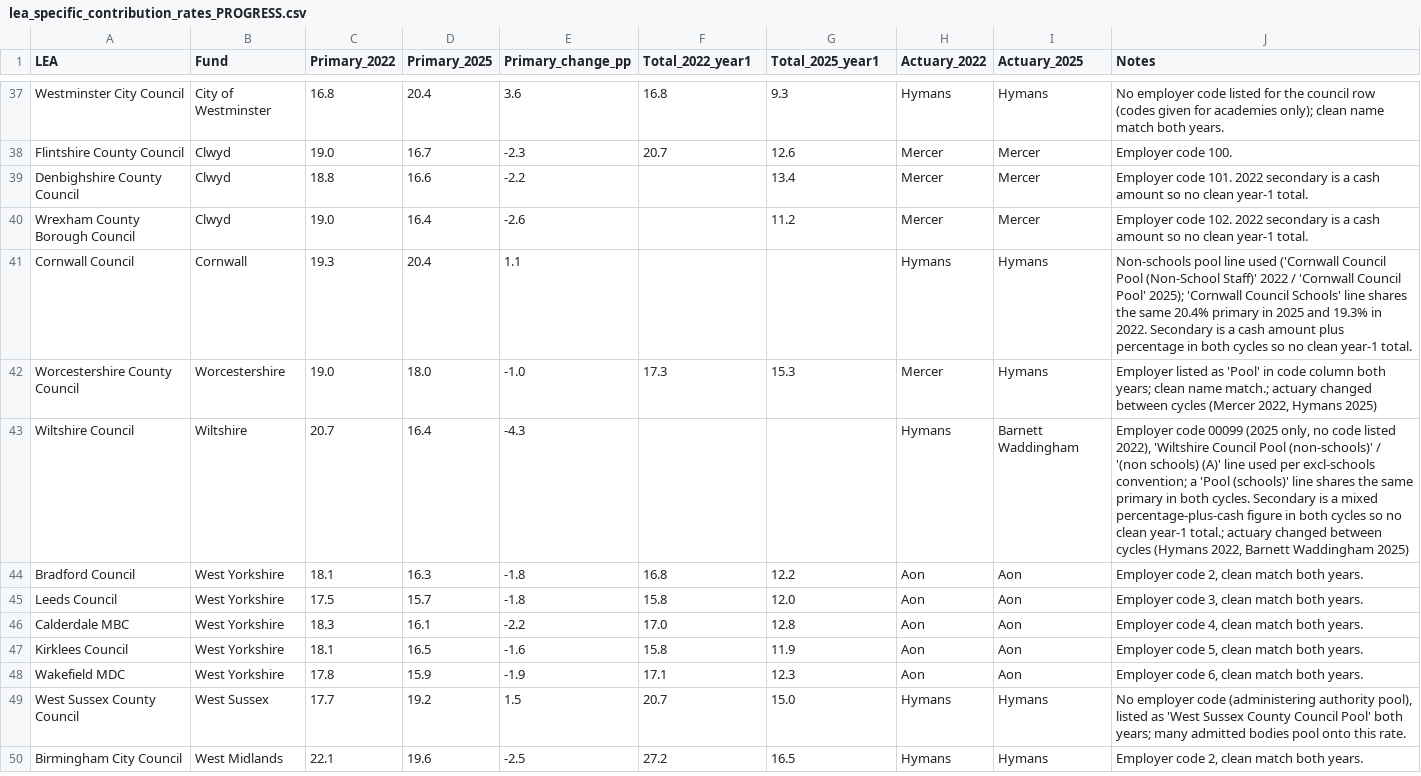
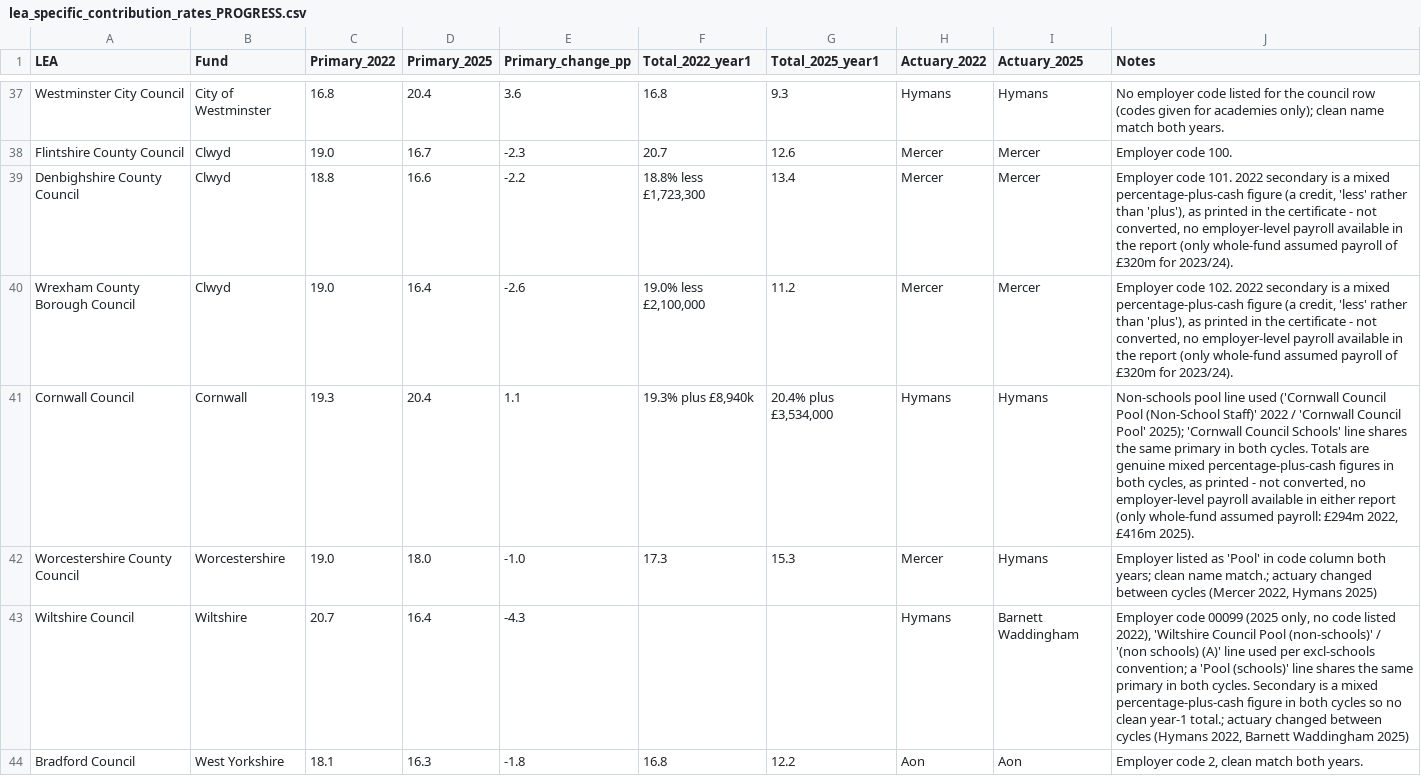
Before and after one commit to manjari2001/lgps, a CSV file: lea_specific_contribution_rates_PROGRESS.csv, drawn as a sheet; only a part is shown, gaps mark what is left out; the shorter side is filled out with more unchanged rows.

```diff
--- a/lea_specific_contribution_rates_PROGRESS.csv
+++ b/lea_specific_contribution_rates_PROGRESS.csv
@@ -38,5 +38,5 @@ Westminster City Council,City of Westminster,16.8,20.4,3.6,16.8,9.3,Hymans,Hyman
 Flintshire County Council,Clwyd,19.0,16.7,-2.3,20.7,12.6,Mercer,Mercer,Employer code 100.
-Denbighshire County Council,Clwyd,18.8,16.6,-2.2,,13.4,Mercer,Mercer,Employer code 101. 2022 secondary is a cash amount so no clean year-1 total.
-Wrexham County Borough Council,Clwyd,19.0,16.4,-2.6,,11.2,Mercer,Mercer,Employer code 102. 2022 secondary is a cash amount so no clean year-1 total.
-Cornwall Council,Cornwall,19.3,20.4,1.1,,,Hymans,Hymans,Non-schools pool line used ('Cornwall Council Pool (Non-School Staff)' 2022 / 'Cornwall Council Pool' 2025); 'Cornwall Council Schools' line shares the same 20.4% primary in 2025 and 19.3% in 2022. Secondary is a cash amount plus percentage in both cycles so no clean year-1 total.
+Denbighshire County Council,Clwyd,18.8,16.6,-2.2,"18.8% less £1,723,300",13.4,Mercer,Mercer,"Employer code 101. 2022 secondary is a mixed percentage-plus-cash figure (a credit, 'less' rather than 'plus'), as printed in the certificate - not converted, no employer-level payroll available in the report (only whole-fund assumed payroll of £320m for 2023/24)."
+Wrexham County Borough Council,Clwyd,19.0,16.4,-2.6,"19.0% less £2,100,000",11.2,Mercer,Mercer,"Employer code 102. 2022 secondary is a mixed percentage-plus-cash figure (a credit, 'less' rather than 'plus'), as printed in the certificate - not converted, no employer-level payroll available in the report (only whole-fund assumed payroll of £320m for 2023/24)."
+Cornwall Council,Cornwall,19.3,20.4,1.1,"19.3% plus £8,940k","20.4% plus £3,534,000",Hymans,Hymans,"Non-schools pool line used ('Cornwall Council Pool (Non-School Staff)' 2022 / 'Cornwall Council Pool' 2025); 'Cornwall Council Schools' line shares the same primary in both cycles. Totals are genuine mixed percentage-plus-cash figures in both cycles, as printed - not converted, no employer-level payroll available in either report (only whole-fund assumed payroll: £294m 2022, £416m 2025)."
 Worcestershire County Council,Worcestershire,19.0,18.0,-1.0,17.3,15.3,Mercer,Hymans,"Employer listed as 'Pool' in code column both years; clean name match.; actuary changed between cycles (Mercer 2022, Hymans 2025)"
```
